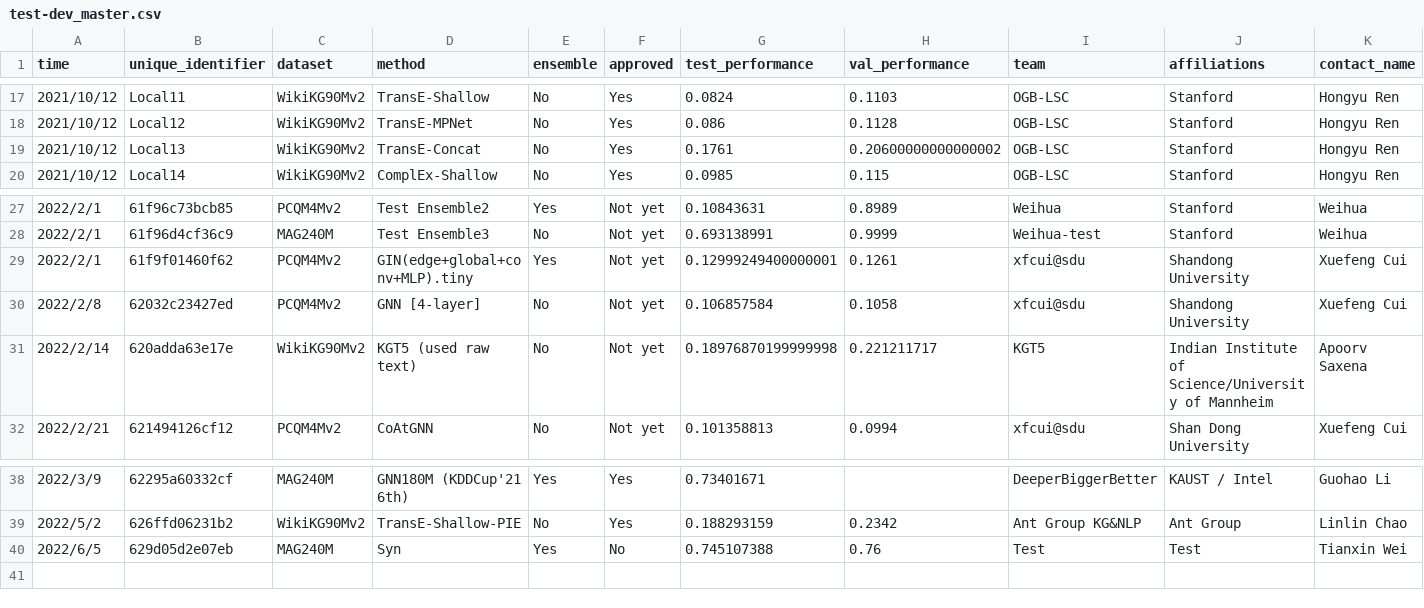
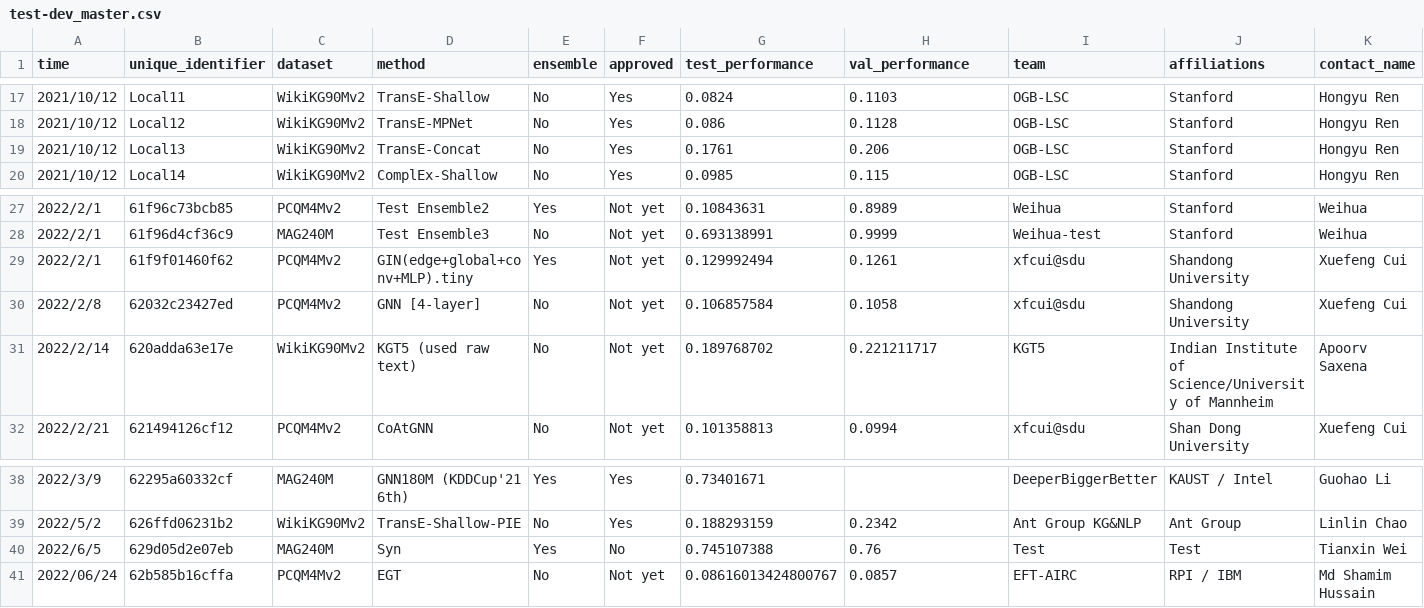
Before and after one commit to snap-stanford/ogb-web, a CSV file: test-dev_master.csv, drawn as a sheet; only a part is shown, gaps mark what is left out; rows hold the shown columns only; the diff names each change by its address in the sheet, - before the commit and + after, or states it on an @@ line.

```diff
--- a/test-dev_master.csv
+++ b/test-dev_master.csv
-H19 (val_performance): 0.20600000000000002
+H19 (val_performance): 0.206
-G29 (test_performance): 0.12999249400000001
+G29 (test_performance): 0.129992494
-G31 (test_performance): 0.18976870199999998
+G31 (test_performance): 0.189768702
+row 41: 2022/06/24 | 62b585b16cffa | PCQM4Mv2 | EGT | No | Not yet | 0.08616013424800767 | 0.0857 | EFT-AIRC | RPI / IBM | Md Shamim Hussain
```
Also changed, not shown: test-dev_leaderboard.csv.
